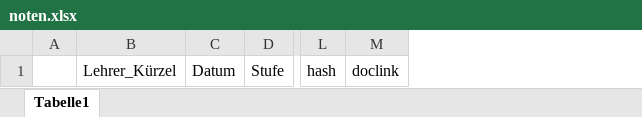
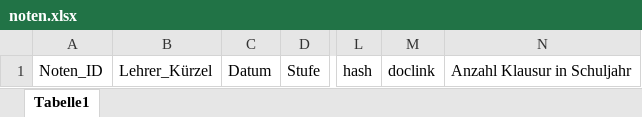
Before and after one commit to fabischw/notenrechner, an Excel workbook: planing/resoruces/database blueprints/noten.xlsx, sheet Tabelle1, drawn as a sheet; only a part is shown, gaps mark what is left out; values as stored, in another font and other column widths than the file's, no borders; removed rows and columns are numbered as before the commit, all else as after; the diff names each change by its address in the sheet, - before the commit and + after, or states it on an @@ line.

Commit message:
Added table creation functions for lehrer, noten, schueler(not done yet)

```diff
--- a/planing/resoruces/database blueprints/noten.xlsx (sheet Tabelle1)
+++ b/planing/resoruces/database blueprints/noten.xlsx (sheet Tabelle1)
-column A, empty
+column A, row 1: Noten_ID
+column N, row 1: Anzahl Klausur in Schuljahr
```
Also changed, not shown: planing/resoruces/database blueprints/lehrer.xlsx, planing/resoruces/database blueprints/stundenplan.xlsx, 4 other files.
